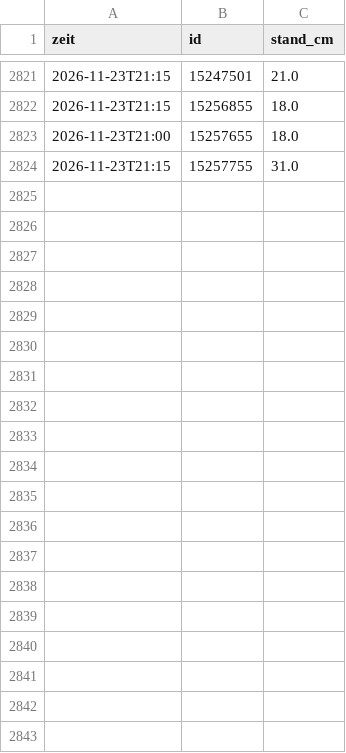
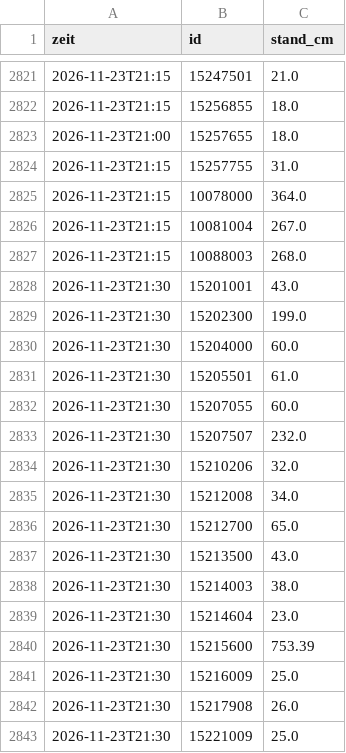
Before and after one commit to mknxb/wetter, a CSV file: pegel/2026-11.csv, drawn as a sheet; only a part is shown, gaps mark what is left out; the diff covers the shown part only; the diff names each change by its address in the sheet, - before the commit and + after, or states it on an @@ line.

```diff
--- a/pegel/2026-11.csv
+++ b/pegel/2026-11.csv
+row 2825: 2026-11-23T21:15 | 10078000 | 364.0
+row 2826: 2026-11-23T21:15 | 10081004 | 267.0
+row 2827: 2026-11-23T21:15 | 10088003 | 268.0
+row 2828: 2026-11-23T21:30 | 15201001 | 43.0
+row 2829: 2026-11-23T21:30 | 15202300 | 199.0
+row 2830: 2026-11-23T21:30 | 15204000 | 60.0
+row 2831: 2026-11-23T21:30 | 15205501 | 61.0
+row 2832: 2026-11-23T21:30 | 15207055 | 60.0
+row 2833: 2026-11-23T21:30 | 15207507 | 232.0
+row 2834: 2026-11-23T21:30 | 15210206 | 32.0
+row 2835: 2026-11-23T21:30 | 15212008 | 34.0
+row 2836: 2026-11-23T21:30 | 15212700 | 65.0
+row 2837: 2026-11-23T21:30 | 15213500 | 43.0
+row 2838: 2026-11-23T21:30 | 15214003 | 38.0
+row 2839: 2026-11-23T21:30 | 15214604 | 23.0
+row 2840: 2026-11-23T21:30 | 15215600 | 753.39
+row 2841: 2026-11-23T21:30 | 15216009 | 25.0
+row 2842: 2026-11-23T21:30 | 15217908 | 26.0
+row 2843: 2026-11-23T21:30 | 15221009 | 25.0
```
Also changed, not shown: 12 added rows elsewhere in this file, odl-cz/1172.csv, odl-cz/1175.csv, 11 other files.
